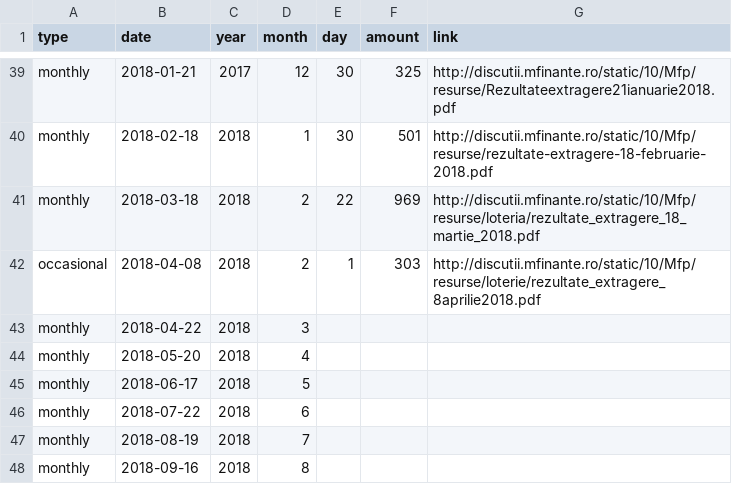
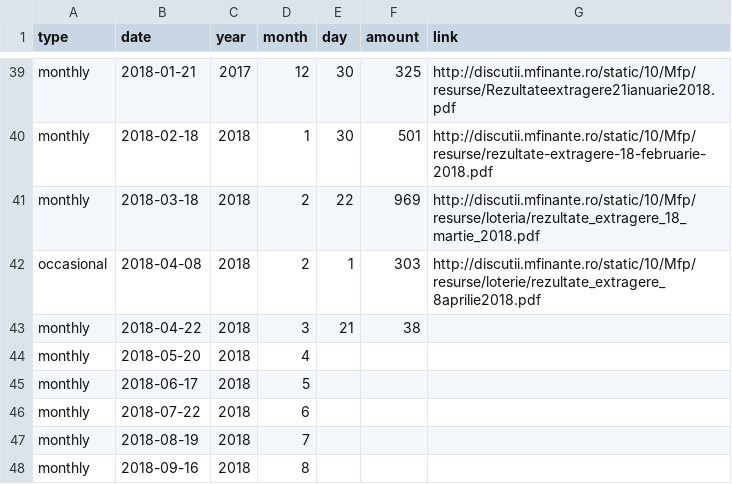
Before and after one commit to gabigutu/loteria-bonurilor-fiscale, a CSV file: results.csv, drawn as a sheet; only a part is shown, gaps mark what is left out.

Commit message:
April 2018 draw added

```diff
--- a/results.csv
+++ b/results.csv
@@ -42,3 +42,3 @@ monthly,2018-03-18,2018,2,22,969,http://discutii.mfinante.ro/static/10/Mfp/resur
 occasional,2018-04-08,2018,2,1,303,http://discutii.mfinante.ro/static/10/Mfp/resurse/loterie/rezultate_extragere_8aprilie2018.pdf
-monthly,2018-04-22,2018,3,,,
+monthly,2018-04-22,2018,3,21,38,
 monthly,2018-05-20,2018,4,,,
```
